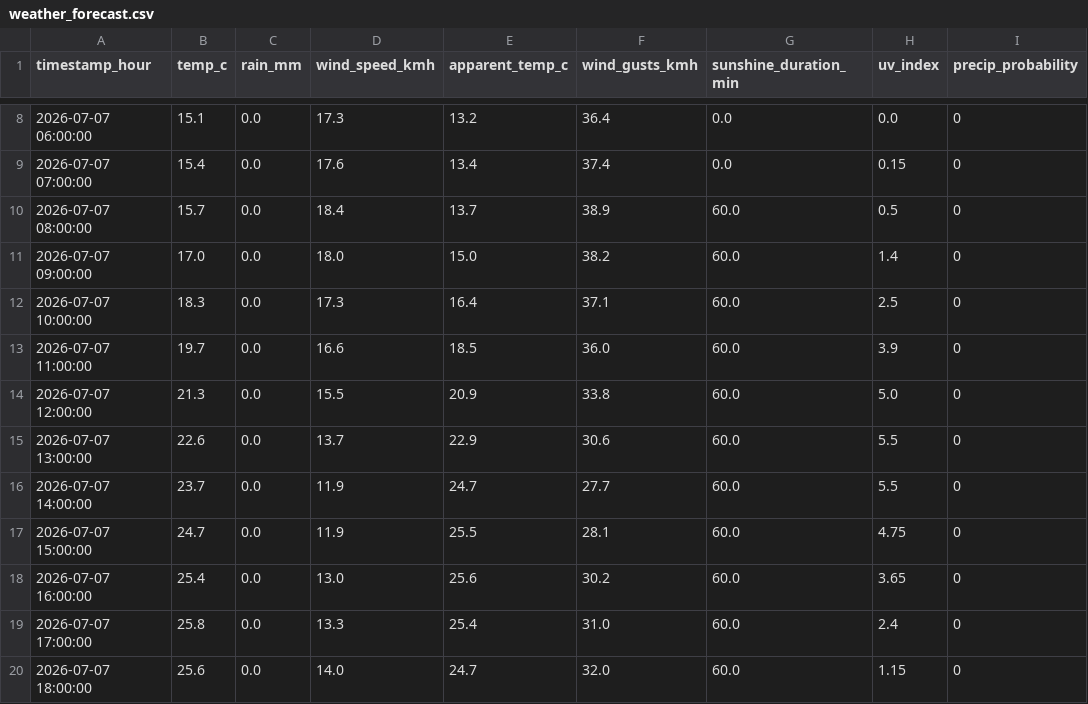
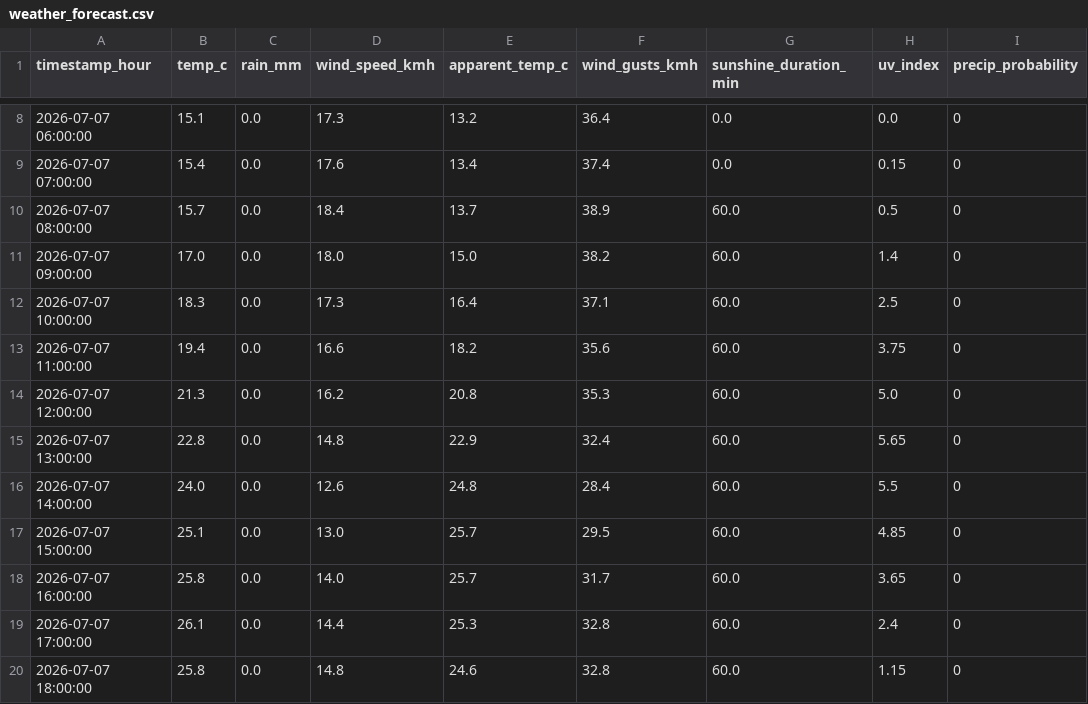
Before and after one commit to AdithKB/ODonoghuesSuffolk-Forecast, a CSV file: data/raw/weather_forecast.csv, drawn as a sheet; only a part is shown, gaps mark what is left out; the diff covers the shown part only; the diff names each change by its address in the sheet, - before the commit and + after, or states it on an @@ line.

```diff
--- a/data/raw/weather_forecast.csv
+++ b/data/raw/weather_forecast.csv
-B13 (temp_c): 19.7
+B13 (temp_c): 19.4
-E13 (apparent_temp_c): 18.5
+E13 (apparent_temp_c): 18.2
-F13 (wind_gusts_kmh): 36.0
+F13 (wind_gusts_kmh): 35.6
-H13 (uv_index): 3.9
+H13 (uv_index): 3.75
-D14 (wind_speed_kmh): 15.5
+D14 (wind_speed_kmh): 16.2
-E14 (apparent_temp_c): 20.9
+E14 (apparent_temp_c): 20.8
-F14 (wind_gusts_kmh): 33.8
+F14 (wind_gusts_kmh): 35.3
-B15 (temp_c): 22.6
+B15 (temp_c): 22.8
-D15 (wind_speed_kmh): 13.7
+D15 (wind_speed_kmh): 14.8
-F15 (wind_gusts_kmh): 30.6
+F15 (wind_gusts_kmh): 32.4
-H15 (uv_index): 5.5
+H15 (uv_index): 5.65
-B16 (temp_c): 23.7
+B16 (temp_c): 24.0
-D16 (wind_speed_kmh): 11.9
+D16 (wind_speed_kmh): 12.6
-E16 (apparent_temp_c): 24.7
+E16 (apparent_temp_c): 24.8
-F16 (wind_gusts_kmh): 27.7
+F16 (wind_gusts_kmh): 28.4
-B17 (temp_c): 24.7
+B17 (temp_c): 25.1
-D17 (wind_speed_kmh): 11.9
+D17 (wind_speed_kmh): 13.0
-E17 (apparent_temp_c): 25.5
+E17 (apparent_temp_c): 25.7
-F17 (wind_gusts_kmh): 28.1
+F17 (wind_gusts_kmh): 29.5
-H17 (uv_index): 4.75
+H17 (uv_index): 4.85
-B18 (temp_c): 25.4
+B18 (temp_c): 25.8
-D18 (wind_speed_kmh): 13.0
+D18 (wind_speed_kmh): 14.0
-E18 (apparent_temp_c): 25.6
+E18 (apparent_temp_c): 25.7
-F18 (wind_gusts_kmh): 30.2
+F18 (wind_gusts_kmh): 31.7
-B19 (temp_c): 25.8
+B19 (temp_c): 26.1
-D19 (wind_speed_kmh): 13.3
+D19 (wind_speed_kmh): 14.4
-E19 (apparent_temp_c): 25.4
+E19 (apparent_temp_c): 25.3
-F19 (wind_gusts_kmh): 31.0
+F19 (wind_gusts_kmh): 32.8
-B20 (temp_c): 25.6
+B20 (temp_c): 25.8
-D20 (wind_speed_kmh): 14.0
+D20 (wind_speed_kmh): 14.8
-E20 (apparent_temp_c): 24.7
+E20 (apparent_temp_c): 24.6
-F20 (wind_gusts_kmh): 32.0
+F20 (wind_gusts_kmh): 32.8
```
Also changed, not shown: 139 edited cells elsewhere in this file, data/raw/enrichment.csv, 4 other files.
